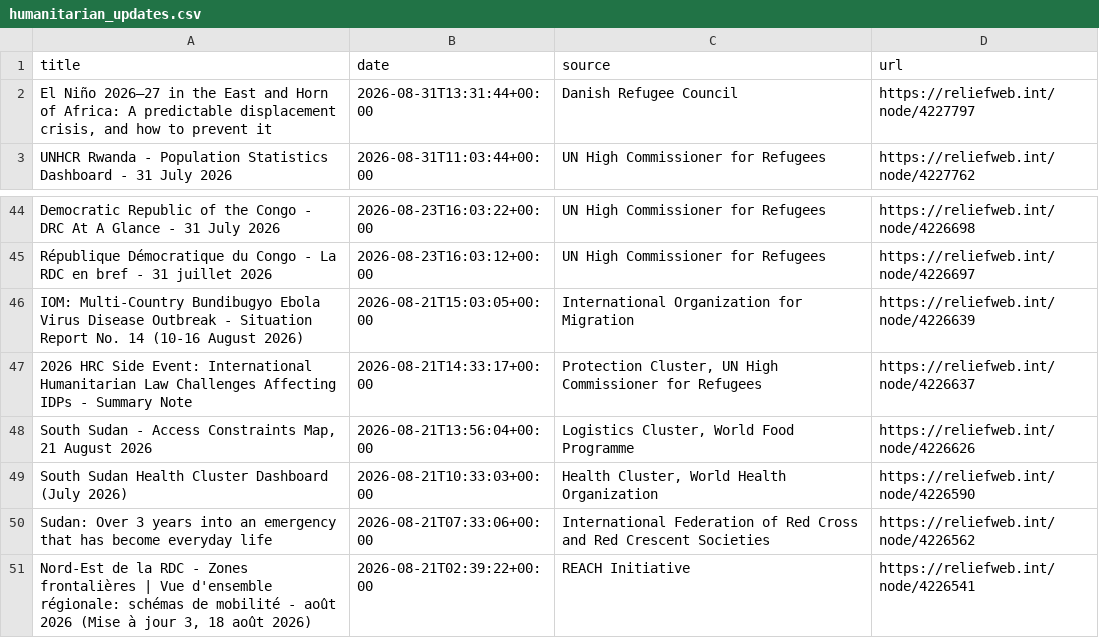
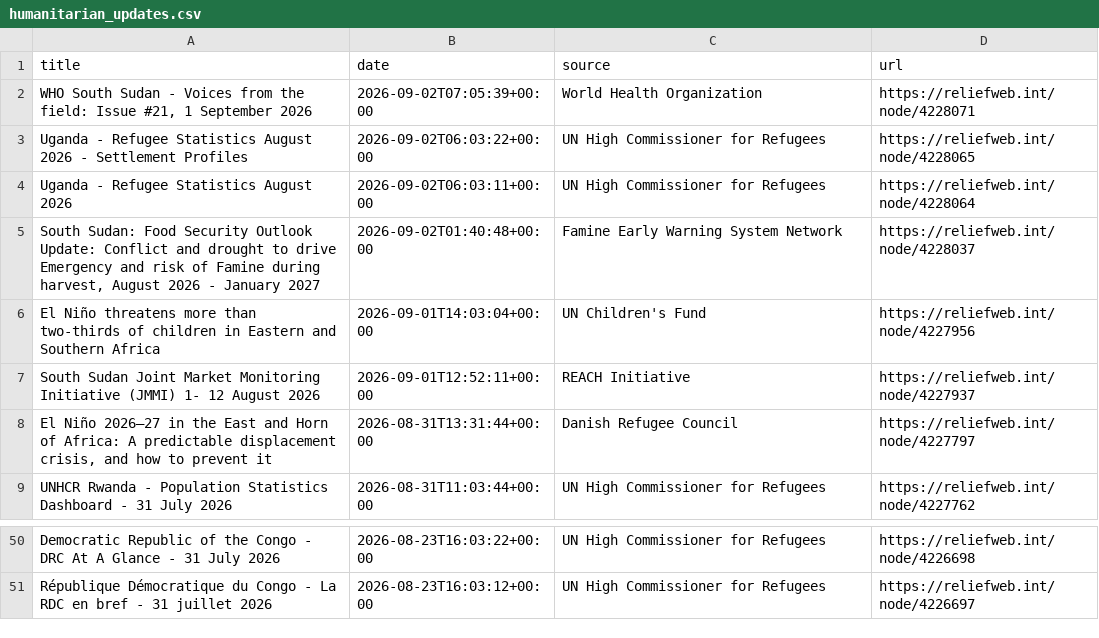
Before and after one commit to jayasekhon/South-Sudan-Dashboard, a CSV file: data/humanitarian_updates.csv, drawn as a sheet; only a part is shown, gaps mark what is left out.

```diff
--- a/data/humanitarian_updates.csv
+++ b/data/humanitarian_updates.csv
@@ -1,2 +1,8 @@
 title,date,source,url
+"WHO South Sudan - Voices from the field: Issue #21, 1 September 2026",2026-09-02T07:05:39+00:00,World Health Organization,https://reliefweb.int/node/4228071
+Uganda - Refugee Statistics August 2026 - Settlement Profiles,2026-09-02T06:03:22+00:00,UN High Commissioner for Refugees,https://reliefweb.int/node/4228065
+Uganda - Refugee Statistics August 2026,2026-09-02T06:03:11+00:00,UN High Commissioner for Refugees,https://reliefweb.int/node/4228064
+"South Sudan: Food Security Outlook Update: Conflict and drought to drive Emergency and risk of Famine during harvest, August 2026 - January 2027",2026-09-02T01:40:48+00:00,Famine Early Warning System Network,https://reliefweb.int/node/4228037
+El Niño threatens more than two-thirds of children in Eastern and Southern Africa,2026-09-01T14:03:04+00:00,UN Children's Fund,https://reliefweb.int/node/4227956
+South Sudan Joint Market Monitoring Initiative (JMMI) 1- 12 August 2026,2026-09-01T12:52:11+00:00,REACH Initiative,https://reliefweb.int/node/4227937
 "El Niño 2026–27 in the East and Horn of Africa: A predictable displacement crisis, and how to prevent it",2026-08-31T13:31:44+00:00,Danish Refugee Council,https://reliefweb.int/node/4227797
@@ -45,7 +51 @@ Democratic Republic of the Congo - DRC At A Glance - 31 July 2026,2026-08-23T16:
 République Démocratique du Congo - La RDC en bref - 31 juillet 2026,2026-08-23T16:03:12+00:00,UN High Commissioner for Refugees,https://reliefweb.int/node/4226697
-IOM: Multi-Country Bundibugyo Ebola Virus Disease Outbreak - Situation Report No. 14 (10-16 August 2026),2026-08-21T15:03:05+00:00,International Organization for Migration,https://reliefweb.int/node/4226639
-2026 HRC Side Event: International Humanitarian Law Challenges Affecting IDPs - Summary Note,2026-08-21T14:33:17+00:00,"Protection Cluster, UN High Commissioner for Refugees",https://reliefweb.int/node/4226637
-"South Sudan - Access Constraints Map, 21 August 2026",2026-08-21T13:56:04+00:00,"Logistics Cluster, World Food Programme",https://reliefweb.int/node/4226626
-South Sudan Health Cluster Dashboard (July 2026),2026-08-21T10:33:03+00:00,"Health Cluster, World Health Organization",https://reliefweb.int/node/4226590
-Sudan: Over 3 years into an emergency that has become everyday life,2026-08-21T07:33:06+00:00,International Federation of Red Cross and Red Crescent Societies,https://reliefweb.int/node/4226562
-"Nord-Est de la RDC - Zones frontalières | Vue d'ensemble régionale: schémas de mobilité - août 2026 (Mise à jour 3, 18 août 2026)",2026-08-21T02:39:22+00:00,REACH Initiative,https://reliefweb.int/node/4226541
```
Also changed, not shown: data/appeals.csv, data/emergencies.csv, 3 other files.
